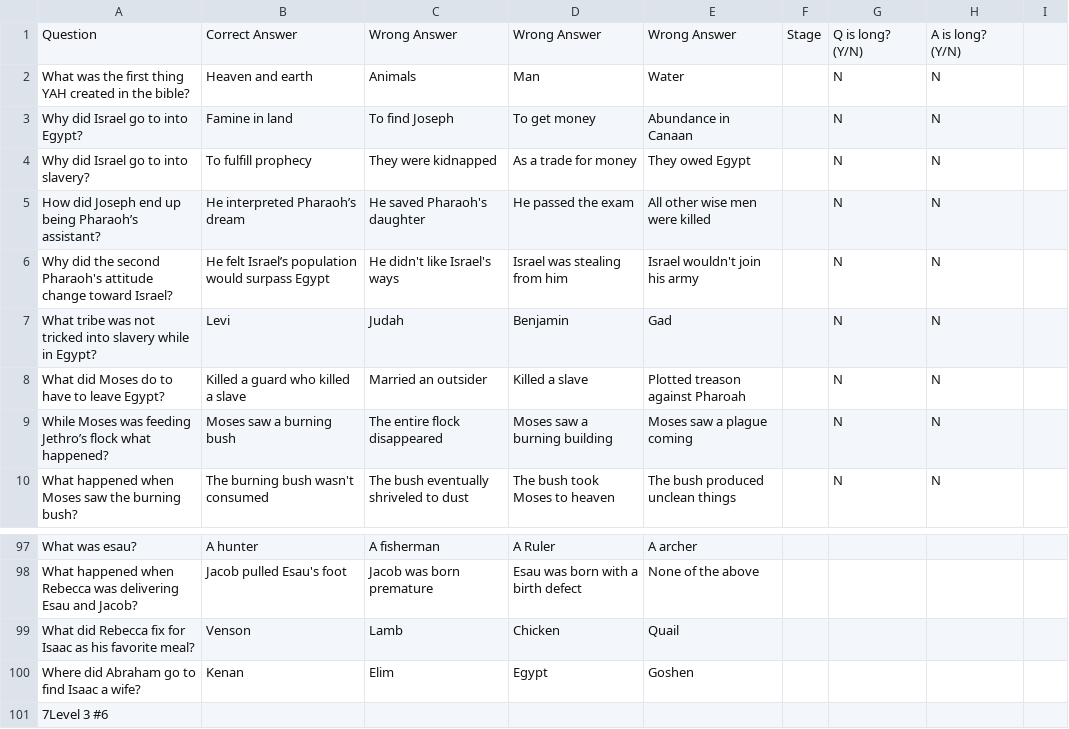
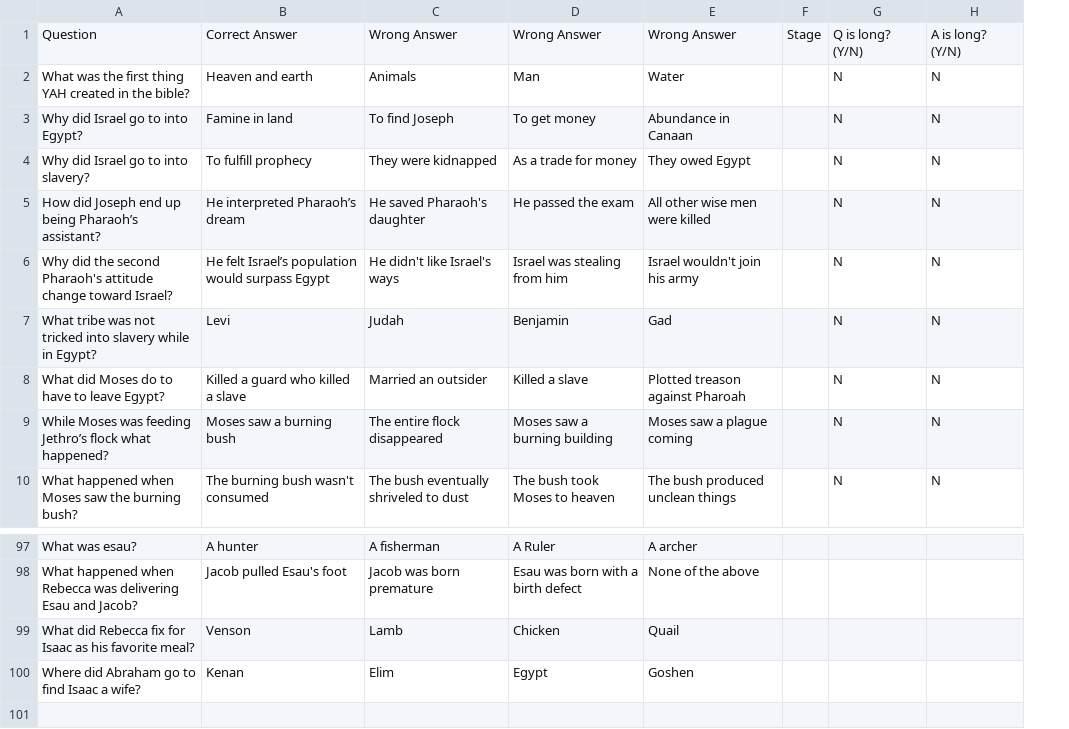
Before and after one commit to ousrahm/Ancient-Path-Bible-Trivia, a CSV file: csvs/triviaQuestions.csv, drawn as a sheet; only a part is shown, gaps mark what is left out; the diff names each change by its address in the sheet, - before the commit and + after, or states it on an @@ line.

```diff
--- a/csvs/triviaQuestions.csv
+++ b/csvs/triviaQuestions.csv
-column I, empty
-row 101: 7Level 3 #6
```
Also changed, not shown: 1 other file.
